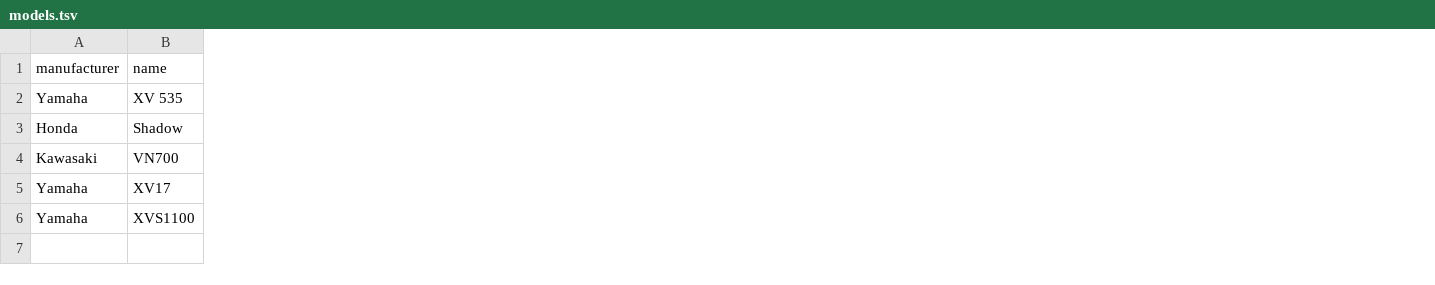
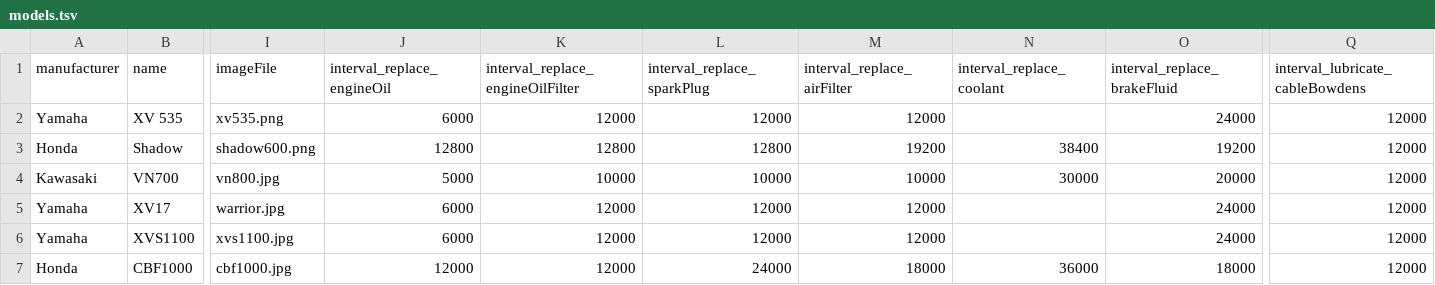
Before and after one commit to gztproject/BikeLog, a TSV file: src/DataFixtures/InitData/models.tsv, drawn as a sheet; only a part is shown, gaps mark what is left out; rows hold the shown columns only; the diff covers the shown part only; the diff names each change by its address in the sheet, - before the commit and + after, or states it on an @@ line.

Commit message:
Added some serviceIntervals into initializer

```diff
--- a/src/DataFixtures/InitData/models.tsv
+++ b/src/DataFixtures/InitData/models.tsv
+column I (imageFile), rows 2-6: xv535.png | shadow600.png | vn800.jpg | warrior.jpg | xvs1100.jpg
+column J (interval_replace_engineOil), rows 2-6: 6000 | 12800 | 5000 | 6000 | 6000
+column K (interval_replace_engineOilFilter), rows 2-6: 12000 | 12800 | 10000 | 12000 | 12000
+column L (interval_replace_sparkPlug), rows 2-6: 12000 | 12800 | 10000 | 12000 | 12000
+column M (interval_replace_airFilter), rows 2-6: 12000 | 19200 | 10000 | 12000 | 12000
+column N (interval_replace_coolant), rows 3-4: 38400 | 30000
+column O (interval_replace_brakeFluid), rows 2-6: 24000 | 19200 | 20000 | 24000 | 24000
+column Q (interval_lubricate_cableBowdens), rows 2-6: all 12000
+row 7: Honda | CBF1000 | cbf1000.jpg | 12000 | 12000 | 24000 | 18000 | 36000 | 18000 | 12000
```
Also changed, not shown: 7 added columns elsewhere in this file, 13 other files.
